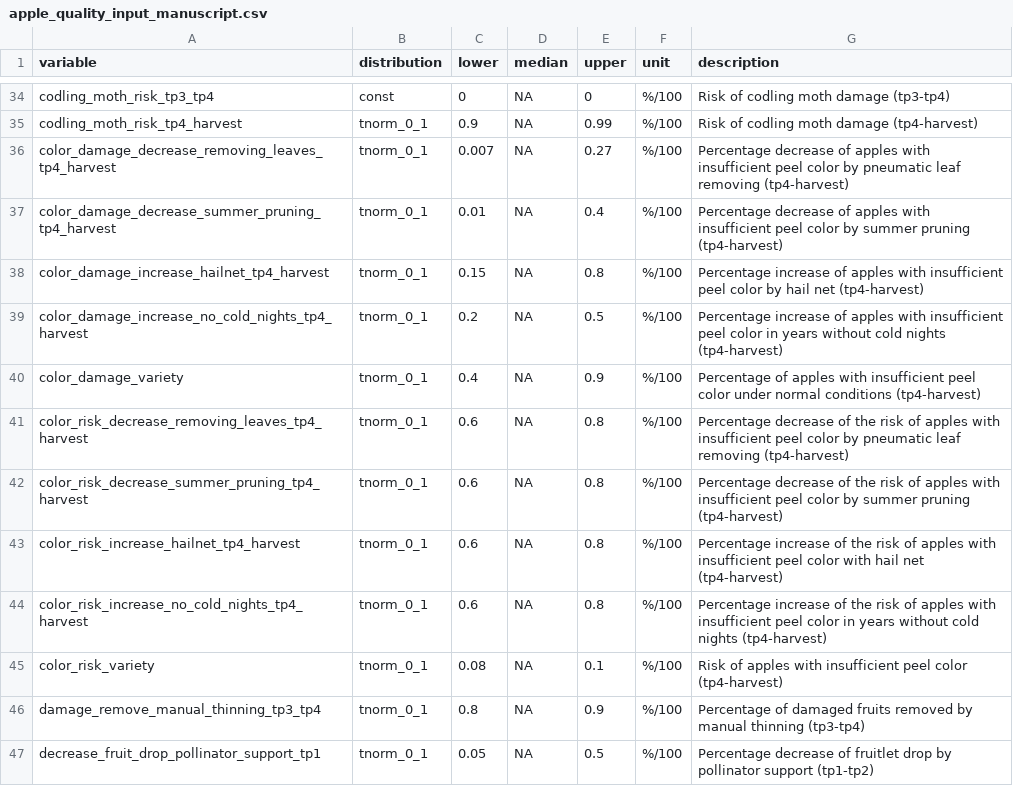
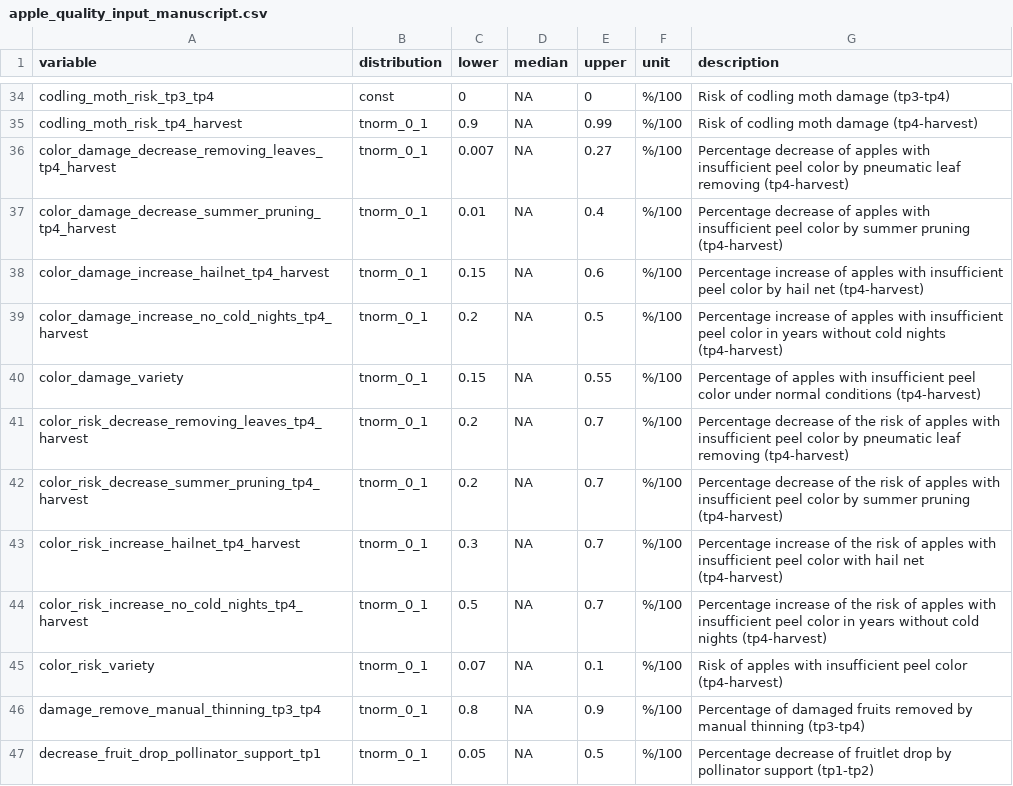
Before and after one commit to ChristineSchmitz/shiny_ef_SW, a CSV file: apple_quality_input_manuscript.csv, drawn as a sheet; only a part is shown, gaps mark what is left out.

```diff
--- a/apple_quality_input_manuscript.csv
+++ b/apple_quality_input_manuscript.csv
@@ -37,10 +37,10 @@ color_damage_decrease_removing_leaves_tp4_harvest;tnorm_0_1;0.007;NA;0.27;%/100;
 color_damage_decrease_summer_pruning_tp4_harvest;tnorm_0_1;0.01;NA;0.4;%/100;Percentage decrease of apples with insufficient peel color by summer pruning (tp4-harvest)
-color_damage_increase_hailnet_tp4_harvest;tnorm_0_1;0.15;NA;0.8;%/100;Percentage increase of apples with insufficient peel color by hail net (tp4-harvest)
+color_damage_increase_hailnet_tp4_harvest;tnorm_0_1;0.15;NA;0.6;%/100;Percentage increase of apples with insufficient peel color by hail net (tp4-harvest)
 color_damage_increase_no_cold_nights_tp4_harvest;tnorm_0_1;0.2;NA;0.5;%/100;Percentage increase of apples with insufficient peel color in years without cold nights (tp4-harvest)
-color_damage_variety;tnorm_0_1;0.4;NA;0.9;%/100;Percentage of apples with insufficient peel color under normal conditions (tp4-harvest)
-color_risk_decrease_removing_leaves_tp4_harvest;tnorm_0_1;0.6;NA;0.8;%/100;Percentage decrease of the risk of apples with insufficient peel color by pneumatic leaf removing (tp4-harvest)
-color_risk_decrease_summer_pruning_tp4_harvest;tnorm_0_1;0.6;NA;0.8;%/100;Percentage decrease of the risk of apples with insufficient peel color by summer pruning (tp4-harvest)
-color_risk_increase_hailnet_tp4_harvest;tnorm_0_1;0.6;NA;0.8;%/100;Percentage increase of the risk of apples with insufficient peel color with hail net (tp4-harvest)
-color_risk_increase_no_cold_nights_tp4_harvest;tnorm_0_1;0.6;NA;0.8;%/100;Percentage increase of the risk of apples with insufficient peel color in years without cold nights (tp4-harvest)
-color_risk_variety;tnorm_0_1;0.08;NA;0.1;%/100;Risk of apples with insufficient peel color (tp4-harvest)
+color_damage_variety;tnorm_0_1;0.15;NA;0.55;%/100;Percentage of apples with insufficient peel color under normal conditions (tp4-harvest)
+color_risk_decrease_removing_leaves_tp4_harvest;tnorm_0_1;0.2;NA;0.7;%/100;Percentage decrease of the risk of apples with insufficient peel color by pneumatic leaf removing (tp4-harvest)
+color_risk_decrease_summer_pruning_tp4_harvest;tnorm_0_1;0.2;NA;0.7;%/100;Percentage decrease of the risk of apples with insufficient peel color by summer pruning (tp4-harvest)
+color_risk_increase_hailnet_tp4_harvest;tnorm_0_1;0.3;NA;0.7;%/100;Percentage increase of the risk of apples with insufficient peel color with hail net (tp4-harvest)
+color_risk_increase_no_cold_nights_tp4_harvest;tnorm_0_1;0.5;NA;0.7;%/100;Percentage increase of the risk of apples with insufficient peel color in years without cold nights (tp4-harvest)
+color_risk_variety;tnorm_0_1;0.07;NA;0.1;%/100;Risk of apples with insufficient peel color (tp4-harvest)
 damage_remove_manual_thinning_tp3_tp4;tnorm_0_1;0.8;NA;0.9;%/100;Percentage of damaged fruits removed by manual thinning (tp3-tp4)
```
Also changed, not shown: test_management_values1.csv, test_management_values2.csv, 2 other files.
